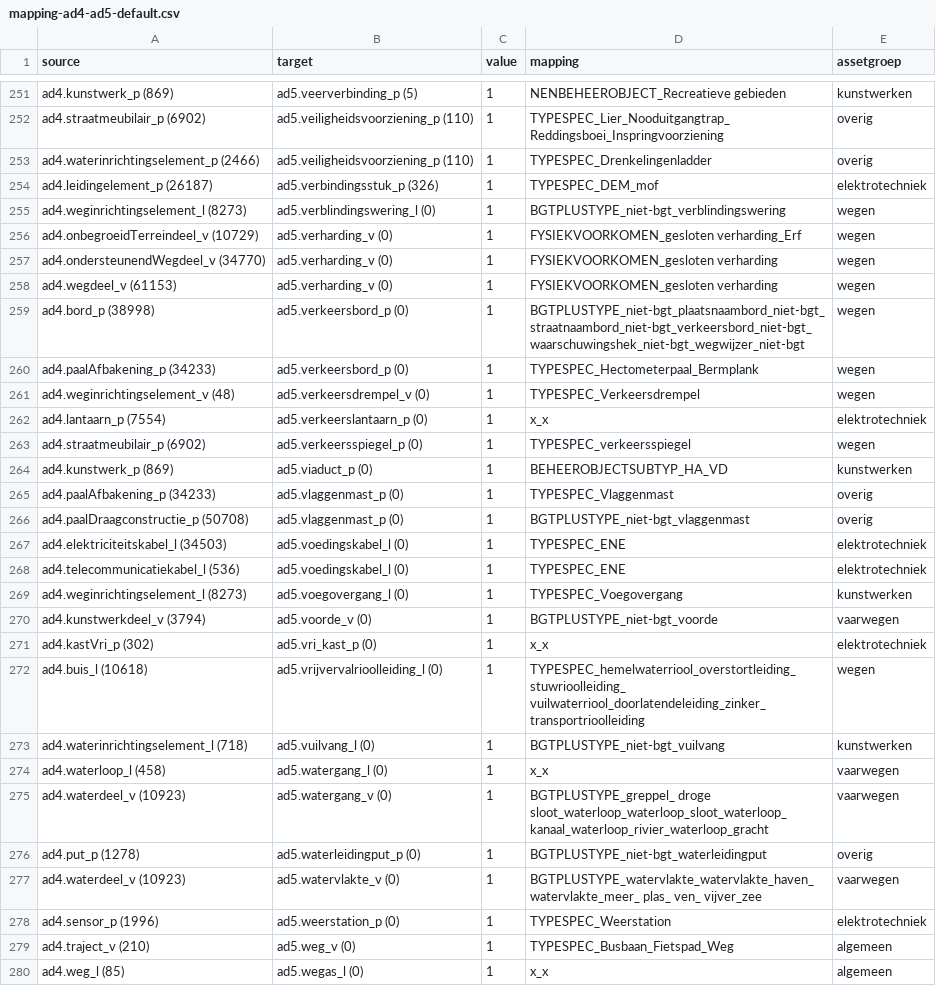
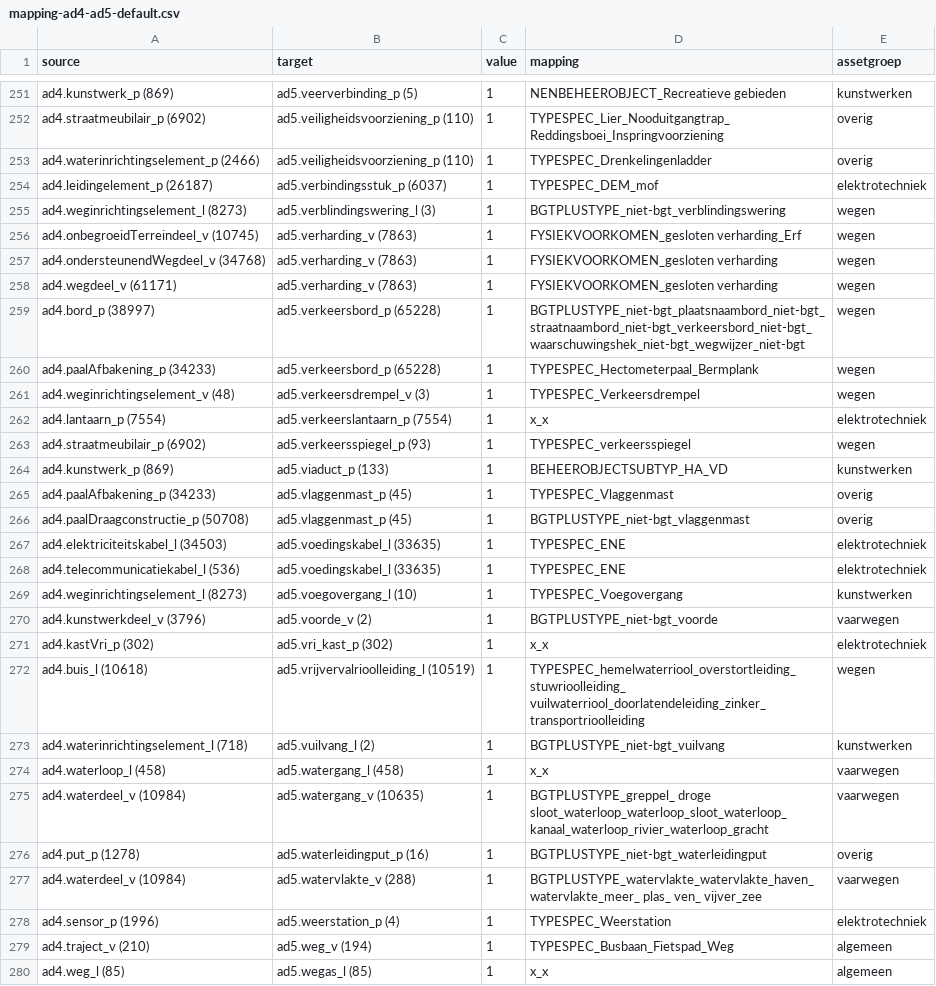
Before and after one commit to provincieNH/provincieNH.github.io, a CSV file: databeheer/mapping-ad4-ad5-default.csv, drawn as a sheet; only a part is shown, gaps mark what is left out; the diff covers the shown part only.

Commit message:
Update Sankey AD4→AD5 met assetgroep uit Markdown OTL

```diff
--- a/databeheer/mapping-ad4-ad5-default.csv
+++ b/databeheer/mapping-ad4-ad5-default.csv
@@ -253,28 +253,28 @@ ad4.straatmeubilair_p (6902),ad5.veiligheidsvoorziening_p (110),1,TYPESPEC_Lier_
 ad4.waterinrichtingselement_p (2466),ad5.veiligheidsvoorziening_p (110),1,TYPESPEC_Drenkelingenladder,overig
-ad4.leidingelement_p (26187),ad5.verbindingsstuk_p (326),1,TYPESPEC_DEM_mof,elektrotechniek
-ad4.weginrichtingselement_l (8273),ad5.verblindingswering_l (0),1,BGTPLUSTYPE_niet-bgt_verblindingswering,wegen
-ad4.onbegroeidTerreindeel_v (10729),ad5.verharding_v (0),1,FYSIEKVOORKOMEN_gesloten verharding_Erf,wegen
-ad4.ondersteunendWegdeel_v (34770),ad5.verharding_v (0),1,FYSIEKVOORKOMEN_gesloten verharding,wegen
-ad4.wegdeel_v (61153),ad5.verharding_v (0),1,FYSIEKVOORKOMEN_gesloten verharding,wegen
-ad4.bord_p (38998),ad5.verkeersbord_p (0),1,BGTPLUSTYPE_niet-bgt_plaatsnaambord_niet-bgt_straatnaambord_niet-bgt_verkeersbord_niet-bgt_waarschuwingshek_niet-bgt_wegwijzer_niet-bgt,wegen
-ad4.paalAfbakening_p (34233),ad5.verkeersbord_p (0),1,TYPESPEC_Hectometerpaal_Bermplank,wegen
-ad4.weginrichtingselement_v (48),ad5.verkeersdrempel_v (0),1,TYPESPEC_Verkeersdrempel,wegen
-ad4.lantaarn_p (7554),ad5.verkeerslantaarn_p (0),1,x_x,elektrotechniek
-ad4.straatmeubilair_p (6902),ad5.verkeersspiegel_p (0),1,TYPESPEC_verkeersspiegel,wegen
-ad4.kunstwerk_p (869),ad5.viaduct_p (0),1,BEHEEROBJECTSUBTYP_HA_VD,kunstwerken
-ad4.paalAfbakening_p (34233),ad5.vlaggenmast_p (0),1,TYPESPEC_Vlaggenmast,overig
-ad4.paalDraagconstructie_p (50708),ad5.vlaggenmast_p (0),1,BGTPLUSTYPE_niet-bgt_vlaggenmast,overig
-ad4.elektriciteitskabel_l (34503),ad5.voedingskabel_l (0),1,TYPESPEC_ENE,elektrotechniek
-ad4.telecommunicatiekabel_l (536),ad5.voedingskabel_l (0),1,TYPESPEC_ENE,elektrotechniek
-ad4.weginrichtingselement_l (8273),ad5.voegovergang_l (0),1,TYPESPEC_Voegovergang,kunstwerken
-ad4.kunstwerkdeel_v (3794),ad5.voorde_v (0),1,BGTPLUSTYPE_niet-bgt_voorde,vaarwegen
-ad4.kastVri_p (302),ad5.vri_kast_p (0),1,x_x,elektrotechniek
-ad4.buis_l (10618),ad5.vrijvervalrioolleiding_l (0),1,TYPESPEC_hemelwaterriool_overstortleiding_stuwrioolleiding_ vuilwaterriool_doorlatendeleiding_zinker_transportrioolleiding,wegen
-ad4.waterinrichtingselement_l (718),ad5.vuilvang_l (0),1,BGTPLUSTYPE_niet-bgt_vuilvang,kunstwerken
-ad4.waterloop_l (458),ad5.watergang_l (0),1,x_x,vaarwegen
-ad4.waterdeel_v (10923),ad5.watergang_v (0),1,BGTPLUSTYPE_greppel_ droge sloot_waterloop_waterloop_sloot_waterloop_kanaal_waterloop_rivier_waterloop_gracht,vaarwegen
-ad4.put_p (1278),ad5.waterleidingput_p (0),1,BGTPLUSTYPE_niet-bgt_waterleidingput,overig
-ad4.waterdeel_v (10923),ad5.watervlakte_v (0),1,BGTPLUSTYPE_watervlakte_watervlakte_haven_watervlakte_meer_ plas_ ven_ vijver_zee,vaarwegen
-ad4.sensor_p (1996),ad5.weerstation_p (0),1,TYPESPEC_Weerstation,elektrotechniek
-ad4.traject_v (210),ad5.weg_v (0),1,TYPESPEC_Busbaan_Fietspad_Weg,algemeen
-ad4.weg_l (85),ad5.wegas_l (0),1,x_x,algemeen
+ad4.leidingelement_p (26187),ad5.verbindingsstuk_p (6037),1,TYPESPEC_DEM_mof,elektrotechniek
+ad4.weginrichtingselement_l (8273),ad5.verblindingswering_l (3),1,BGTPLUSTYPE_niet-bgt_verblindingswering,wegen
+ad4.onbegroeidTerreindeel_v (10745),ad5.verharding_v (7863),1,FYSIEKVOORKOMEN_gesloten verharding_Erf,wegen
+ad4.ondersteunendWegdeel_v (34768),ad5.verharding_v (7863),1,FYSIEKVOORKOMEN_gesloten verharding,wegen
+ad4.wegdeel_v (61171),ad5.verharding_v (7863),1,FYSIEKVOORKOMEN_gesloten verharding,wegen
+ad4.bord_p (38997),ad5.verkeersbord_p (65228),1,BGTPLUSTYPE_niet-bgt_plaatsnaambord_niet-bgt_straatnaambord_niet-bgt_verkeersbord_niet-bgt_waarschuwingshek_niet-bgt_wegwijzer_niet-bgt,wegen
+ad4.paalAfbakening_p (34233),ad5.verkeersbord_p (65228),1,TYPESPEC_Hectometerpaal_Bermplank,wegen
+ad4.weginrichtingselement_v (48),ad5.verkeersdrempel_v (3),1,TYPESPEC_Verkeersdrempel,wegen
+ad4.lantaarn_p (7554),ad5.verkeerslantaarn_p (7554),1,x_x,elektrotechniek
+ad4.straatmeubilair_p (6902),ad5.verkeersspiegel_p (93),1,TYPESPEC_verkeersspiegel,wegen
+ad4.kunstwerk_p (869),ad5.viaduct_p (133),1,BEHEEROBJECTSUBTYP_HA_VD,kunstwerken
+ad4.paalAfbakening_p (34233),ad5.vlaggenmast_p (45),1,TYPESPEC_Vlaggenmast,overig
+ad4.paalDraagconstructie_p (50708),ad5.vlaggenmast_p (45),1,BGTPLUSTYPE_niet-bgt_vlaggenmast,overig
+ad4.elektriciteitskabel_l (34503),ad5.voedingskabel_l (33635),1,TYPESPEC_ENE,elektrotechniek
+ad4.telecommunicatiekabel_l (536),ad5.voedingskabel_l (33635),1,TYPESPEC_ENE,elektrotechniek
+ad4.weginrichtingselement_l (8273),ad5.voegovergang_l (10),1,TYPESPEC_Voegovergang,kunstwerken
+ad4.kunstwerkdeel_v (3796),ad5.voorde_v (2),1,BGTPLUSTYPE_niet-bgt_voorde,vaarwegen
+ad4.kastVri_p (302),ad5.vri_kast_p (302),1,x_x,elektrotechniek
+ad4.buis_l (10618),ad5.vrijvervalrioolleiding_l (10519),1,TYPESPEC_hemelwaterriool_overstortleiding_stuwrioolleiding_ vuilwaterriool_doorlatendeleiding_zinker_transportrioolleiding,wegen
+ad4.waterinrichtingselement_l (718),ad5.vuilvang_l (2),1,BGTPLUSTYPE_niet-bgt_vuilvang,kunstwerken
+ad4.waterloop_l (458),ad5.watergang_l (458),1,x_x,vaarwegen
+ad4.waterdeel_v (10984),ad5.watergang_v (10635),1,BGTPLUSTYPE_greppel_ droge sloot_waterloop_waterloop_sloot_waterloop_kanaal_waterloop_rivier_waterloop_gracht,vaarwegen
+ad4.put_p (1278),ad5.waterleidingput_p (16),1,BGTPLUSTYPE_niet-bgt_waterleidingput,overig
+ad4.waterdeel_v (10984),ad5.watervlakte_v (288),1,BGTPLUSTYPE_watervlakte_watervlakte_haven_watervlakte_meer_ plas_ ven_ vijver_zee,vaarwegen
+ad4.sensor_p (1996),ad5.weerstation_p (4),1,TYPESPEC_Weerstation,elektrotechniek
+ad4.traject_v (210),ad5.weg_v (194),1,TYPESPEC_Busbaan_Fietspad_Weg,algemeen
+ad4.weg_l (85),ad5.wegas_l (85),1,x_x,algemeen
```
Also changed, not shown: 96 edited cells elsewhere in this file, databeheer/mapping-ad4-ad5-sort-ad4.csv, databeheer/mapping-ad4-ad5-sort-ad5.csv, 4 other files.
